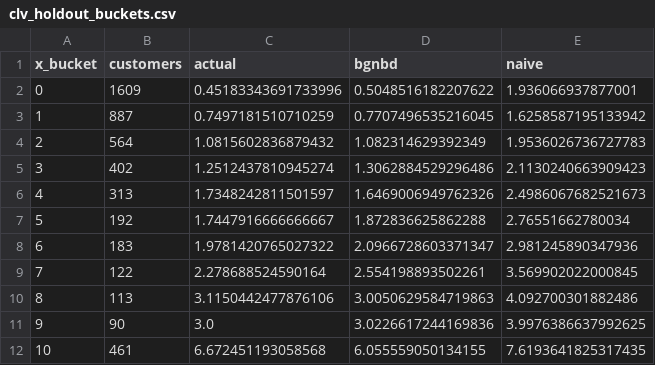
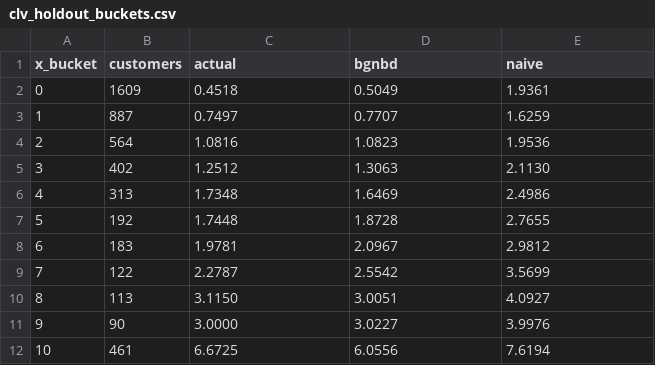
Before and after one commit to Sulaggna/retail-customer-analytics, a CSV file: reports/tables/clv_holdout_buckets.csv, drawn as a sheet.

```diff
--- a/reports/tables/clv_holdout_buckets.csv
+++ b/reports/tables/clv_holdout_buckets.csv
@@ -1,12 +1,12 @@
 x_bucket,customers,actual,bgnbd,naive
-0,1609,0.45183343691733996,0.5048516182207622,1.936066937877001
-1,887,0.7497181510710259,0.7707496535216045,1.6258587195133942
-2,564,1.0815602836879432,1.082314629392349,1.9536026736727783
-3,402,1.2512437810945274,1.3062884529296486,2.1130240663909423
-4,313,1.7348242811501597,1.6469006949762326,2.4986067682521673
-5,192,1.7447916666666667,1.872836625862288,2.76551662780034
-6,183,1.9781420765027322,2.0966728603371347,2.981245890347936
-7,122,2.278688524590164,2.554198893502261,3.569902022000845
-8,113,3.1150442477876106,3.0050629584719863,4.092700301882486
-9,90,3.0,3.0226617244169836,3.9976386637992625
-10,461,6.672451193058568,6.055559050134155,7.6193641825317435
+0,1609,0.4518,0.5049,1.9361
+1,887,0.7497,0.7707,1.6259
+2,564,1.0816,1.0823,1.9536
+3,402,1.2512,1.3063,2.1130
+4,313,1.7348,1.6469,2.4986
+5,192,1.7448,1.8728,2.7655
+6,183,1.9781,2.0967,2.9812
+7,122,2.2787,2.5542,3.5699
+8,113,3.1150,3.0051,4.0927
+9,90,3.0000,3.0227,3.9976
+10,461,6.6725,6.0556,7.6194
```
Also changed, not shown: reports/tables/cohort_retention.csv, reports/tables/kpi_country.csv, 26 other files.
